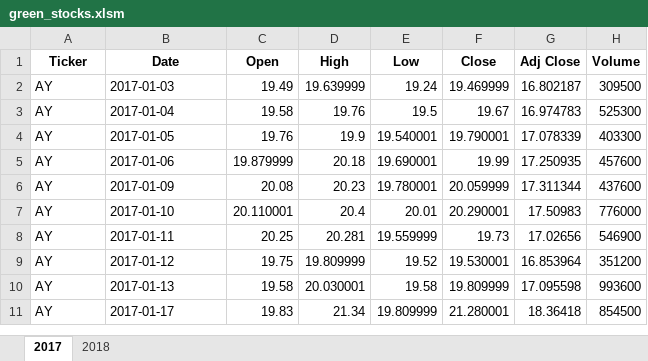
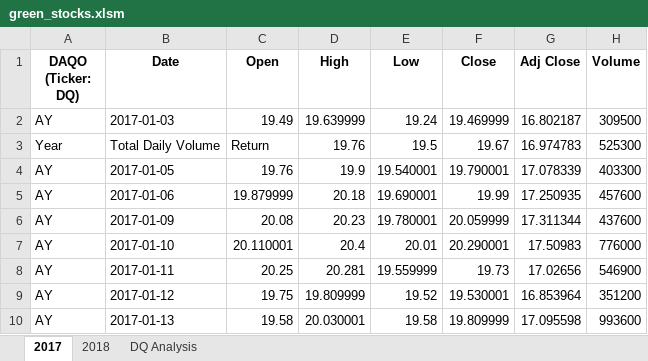
Before and after one commit to Ha-Duong-88/Stock-Analysis, an Excel workbook: green_stocks.xlsm, sheet 2017, drawn as a sheet; only a part is shown; the shorter side is filled out with more unchanged rows; values as stored, in another font and other column widths than the file's, no borders; the diff names each change by its address in the sheet, - before the commit and + after, or states it on an @@ line.

Commit message:
Add files via upload
Updated with Range() and Cell() macros

```diff
--- a/green_stocks.xlsm (sheet 2017)
+++ b/green_stocks.xlsm (sheet 2017)
+sheet tab: DQ Analysis
-A1: Ticker
+A1: DAQO (Ticker: DQ)
-A3 (DAQO (Ticker: DQ)): AY
+A3 (DAQO (Ticker: DQ)): Year
-B3 (Date): 2017-01-04
+B3 (Date): Total Daily Volume
-C3 (Open): 19.58
+C3 (Open): Return
```
